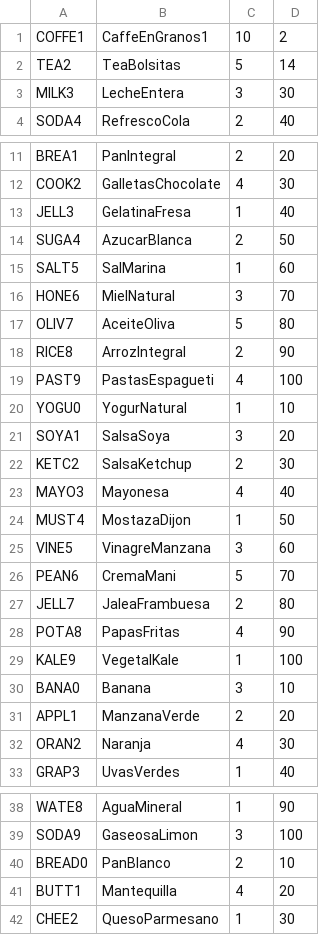
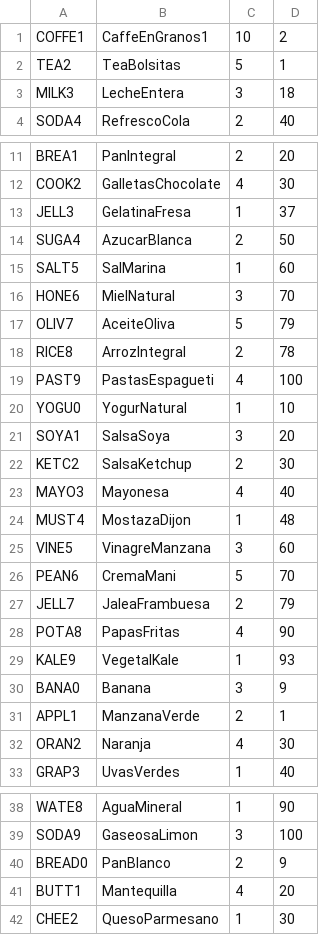
Before and after one commit to gregoriocarranza/ControlDeStock, a CSV file: archivos/productos.csv, drawn as a sheet; only a part is shown, gaps mark what is left out; the diff covers the shown part only.

```diff
--- a/archivos/productos.csv
+++ b/archivos/productos.csv
@@ -1,4 +1,4 @@
 COFFE1;CaffeEnGranos1;10;2
-TEA2;TeaBolsitas;5;14
-MILK3;LecheEntera;3;30
+TEA2;TeaBolsitas;5;1
+MILK3;LecheEntera;3;18
 SODA4;RefrescoCola;2;40
@@ -12,3 +12,3 @@ BREA1;PanIntegral;2;20
 COOK2;GalletasChocolate;4;30
-JELL3;GelatinaFresa;1;40
+JELL3;GelatinaFresa;1;37
 SUGA4;AzucarBlanca;2;50
@@ -16,4 +16,4 @@ SALT5;SalMarina;1;60
 HONE6;MielNatural;3;70
-OLIV7;AceiteOliva;5;80
-RICE8;ArrozIntegral;2;90
+OLIV7;AceiteOliva;5;79
+RICE8;ArrozIntegral;2;78
 PAST9;PastasEspagueti;4;100
@@ -23,10 +23,10 @@ KETC2;SalsaKetchup;2;30
 MAYO3;Mayonesa;4;40
-MUST4;MostazaDijon;1;50
+MUST4;MostazaDijon;1;48
 VINE5;VinagreManzana;3;60
 PEAN6;CremaMani;5;70
-JELL7;JaleaFrambuesa;2;80
+JELL7;JaleaFrambuesa;2;79
 POTA8;PapasFritas;4;90
-KALE9;VegetalKale;1;100
-BANA0;Banana;3;10
-APPL1;ManzanaVerde;2;20
+KALE9;VegetalKale;1;93
+BANA0;Banana;3;9
+APPL1;ManzanaVerde;2;1
 ORAN2;Naranja;4;30
@@ -39,3 +39,3 @@ WATE8;AguaMineral;1;90
 SODA9;GaseosaLimon;3;100
-BREAD0;PanBlanco;2;10
+BREAD0;PanBlanco;2;9
 BUTT1;Mantequilla;4;20
```
Also changed, not shown: 1 edited cell elsewhere in this file, archivos/Ventas.csv, 2 other files.
